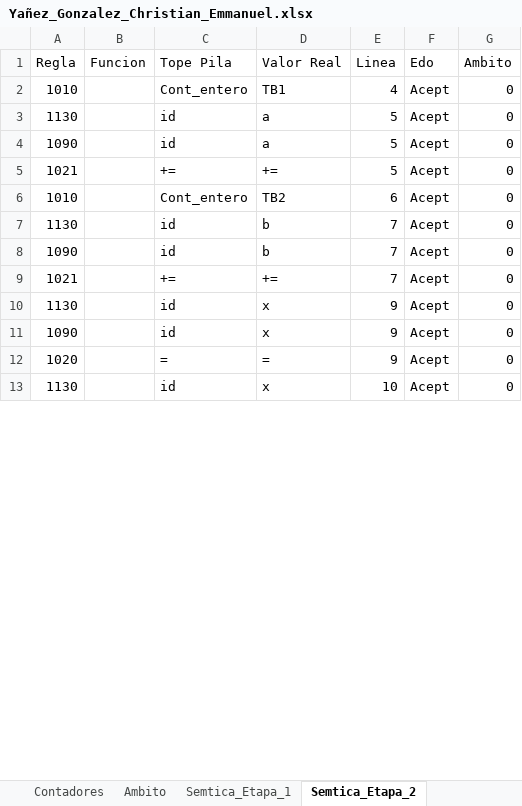
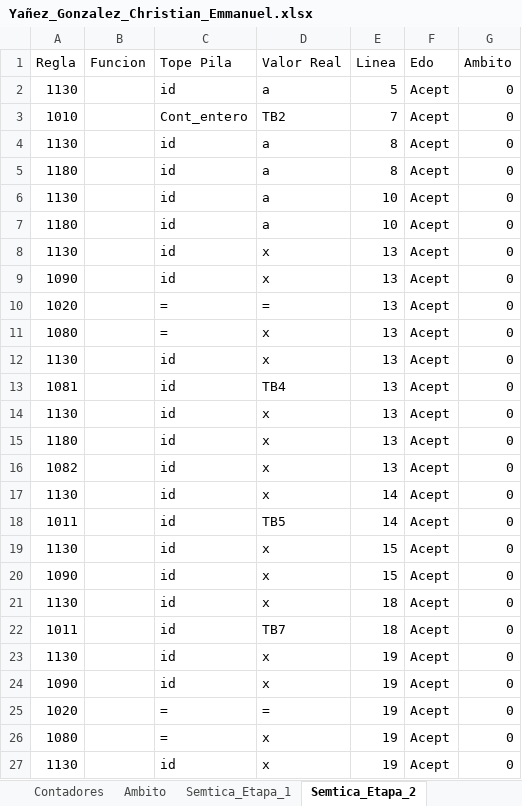
Before and after one commit to Chriss9720/Compilador2, an Excel workbook: build/classes/Excel/Yañez_Gonzalez_Christian_Emmanuel.xlsx, sheet Semtica_Etapa_2, drawn as a sheet; only a part is shown; values as stored, in another font and other column widths than the file's, no borders; removed rows and columns are numbered as before the commit, all else as after; the diff covers the shown part only; the diff names each change by its address in the sheet, - before the commit and + after, or states it on an @@ line.

```diff
--- a/build/classes/Excel/Yañez_Gonzalez_Christian_Emmanuel.xlsx (sheet Semtica_Etapa_2)
+++ b/build/classes/Excel/Yañez_Gonzalez_Christian_Emmanuel.xlsx (sheet Semtica_Etapa_2)
-row 2: 1010 |  | Cont_entero | TB1 | 4 | Acept | 0
-row 4: 1090 |  | id | a | 5 | Acept | 0
-row 5: 1021 |  | += | += | 5 | Acept | 0
-E3 (Linea): 6
+E3 (Linea): 7
-D4 (Valor Real): b
+D4 (Valor Real): a
-E4 (Linea): 7
+E4 (Linea): 8
+row 5: 1180 |  | id | a | 8 | Acept | 0
+row 6: 1130 |  | id | a | 10 | Acept | 0
+row 7: 1180 |  | id | a | 10 | Acept | 0
+row 8: 1130 |  | id | x | 13 | Acept | 0
-D9 (Valor Real): b
+D9 (Valor Real): x
-E9 (Linea): 7
+E9 (Linea): 13
-row 9: 1021 |  | += | += | 7 | Acept | 0
+row 10: 1020 |  | = | = | 13 | Acept | 0
+row 11: 1080 |  | = | x | 13 | Acept | 0
-E12 (Linea): 9
+E12 (Linea): 13
+row 13: 1081 |  | id | TB4 | 13 | Acept | 0
+row 14: 1130 |  | id | x | 13 | Acept | 0
+row 15: 1180 |  | id | x | 13 | Acept | 0
+row 16: 1082 |  | id | x | 13 | Acept | 0
+row 17: 1130 |  | id | x | 14 | Acept | 0
+row 18: 1011 |  | id | TB5 | 14 | Acept | 0
+row 19: 1130 |  | id | x | 15 | Acept | 0
-E20 (Linea): 9
+E20 (Linea): 15
+row 21: 1130 |  | id | x | 18 | Acept | 0
+row 22: 1011 |  | id | TB7 | 18 | Acept | 0
+row 23: 1130 |  | id | x | 19 | Acept | 0
+row 24: 1090 |  | id | x | 19 | Acept | 0
-E25 (Linea): 9
+E25 (Linea): 19
+row 26: 1080 |  | = | x | 19 | Acept | 0
-E27 (Linea): 10
+E27 (Linea): 19
```
Also changed, not shown: 23 added rows and 5 edited cells elsewhere in this sheet, sheet Tokens, sheet Cl, sheet Semtica_Etapa_1, sheet Cont-CI, sheet Semtica_Etapa_3, sheet Contadores, 1 more sheet, src/Excel/Yañez_Gonzalez_Christian_Emmanuel.xlsx, 3 other files.
